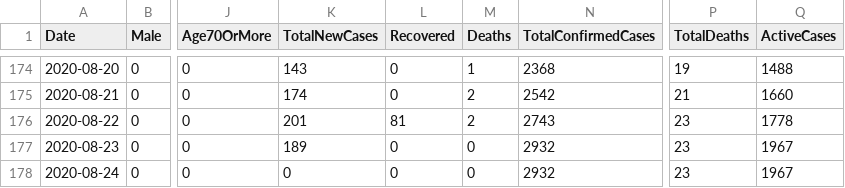
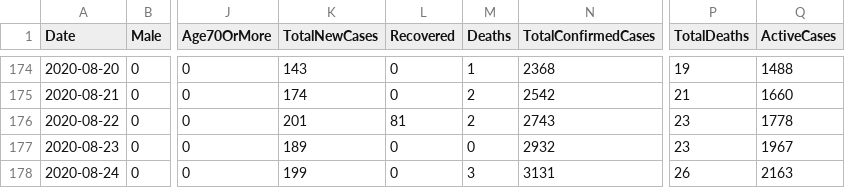
Before and after one commit to DevelopersTree/Kovid19, a CSV file: data/governorates/duhok.csv, drawn as a sheet; only a part is shown, gaps mark what is left out; the diff names each change by its address in the sheet, - before the commit and + after, or states it on an @@ line.

```diff
--- a/data/governorates/duhok.csv
+++ b/data/governorates/duhok.csv
-K178 (TotalNewCases): 0
+K178 (TotalNewCases): 199
-M178 (Deaths): 0
+M178 (Deaths): 3
-N178 (TotalConfirmedCases): 2932
+N178 (TotalConfirmedCases): 3131
-P178 (TotalDeaths): 23
+P178 (TotalDeaths): 26
-Q178 (ActiveCases): 1967
+Q178 (ActiveCases): 2163
```
Also changed, not shown: data/governorates/erbil.csv, data/governorates/halabja.csv, 7 other files.
